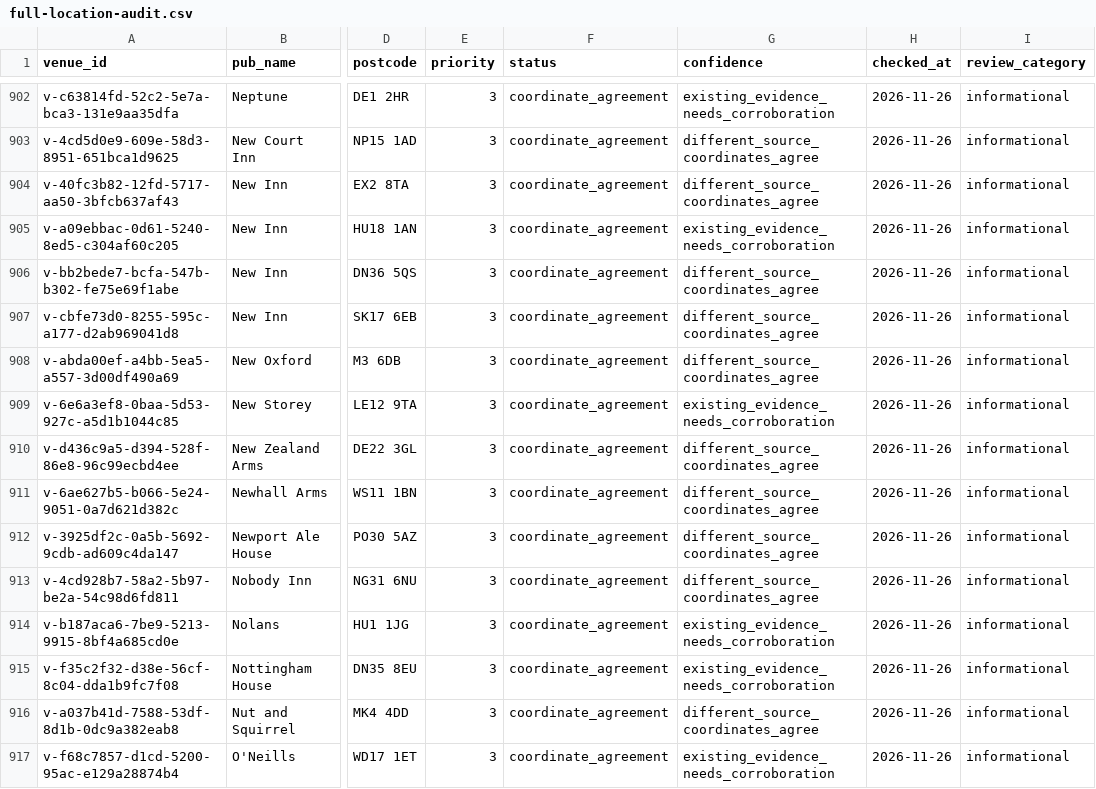
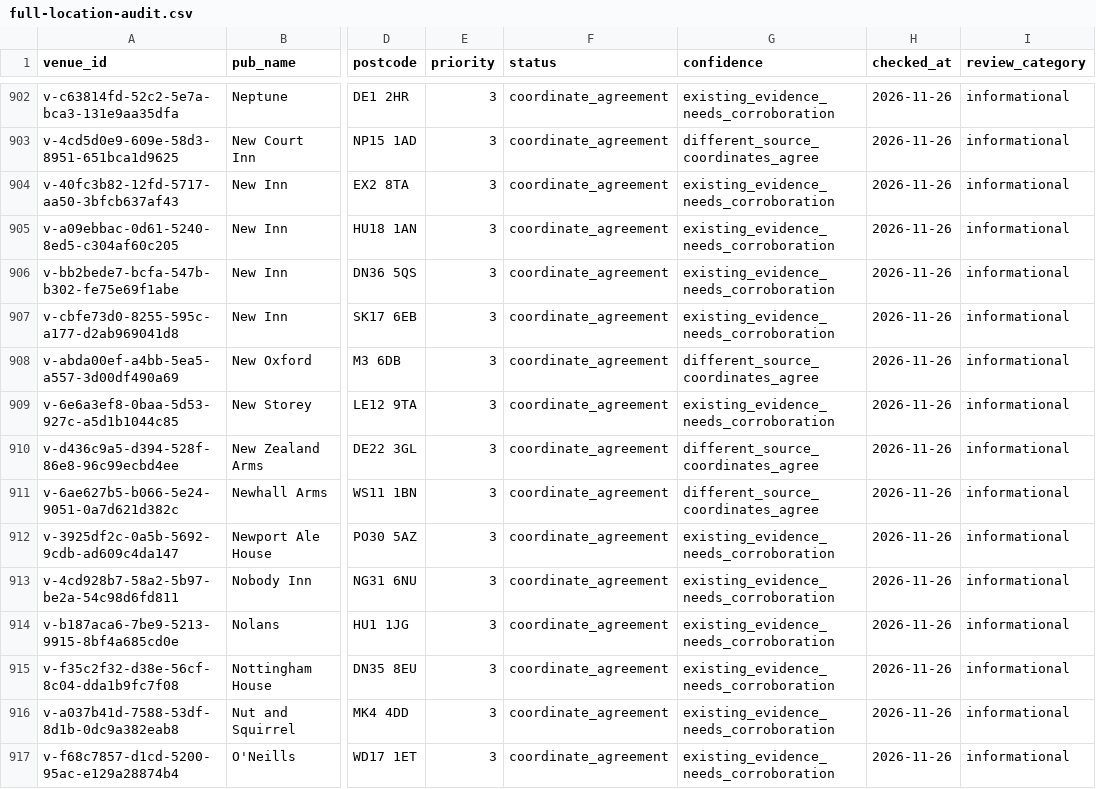
Before and after one commit to bristolbagpiper/BassBeerMap, a CSV file: audit/full-location-audit.csv, drawn as a sheet; only a part is shown, gaps mark what is left out; the diff covers the shown part only; the diff names each change by its address in the sheet, - before the commit and + after, or states it on an @@ line.

```diff
--- a/audit/full-location-audit.csv
+++ b/audit/full-location-audit.csv
-G904 (confidence): different_source_coordinates_agree
+G904 (confidence): existing_evidence_needs_corroboration
-G906:G907 (confidence): different_source_coordinates_agree
+G906:G907 (confidence): existing_evidence_needs_corroboration
-G912:G913 (confidence): different_source_coordinates_agree
+G912:G913 (confidence): existing_evidence_needs_corroboration
-G916 (confidence): different_source_coordinates_agree
+G916 (confidence): existing_evidence_needs_corroboration
```
Also changed, not shown: 145 edited cells elsewhere in this file, 4 other files.
